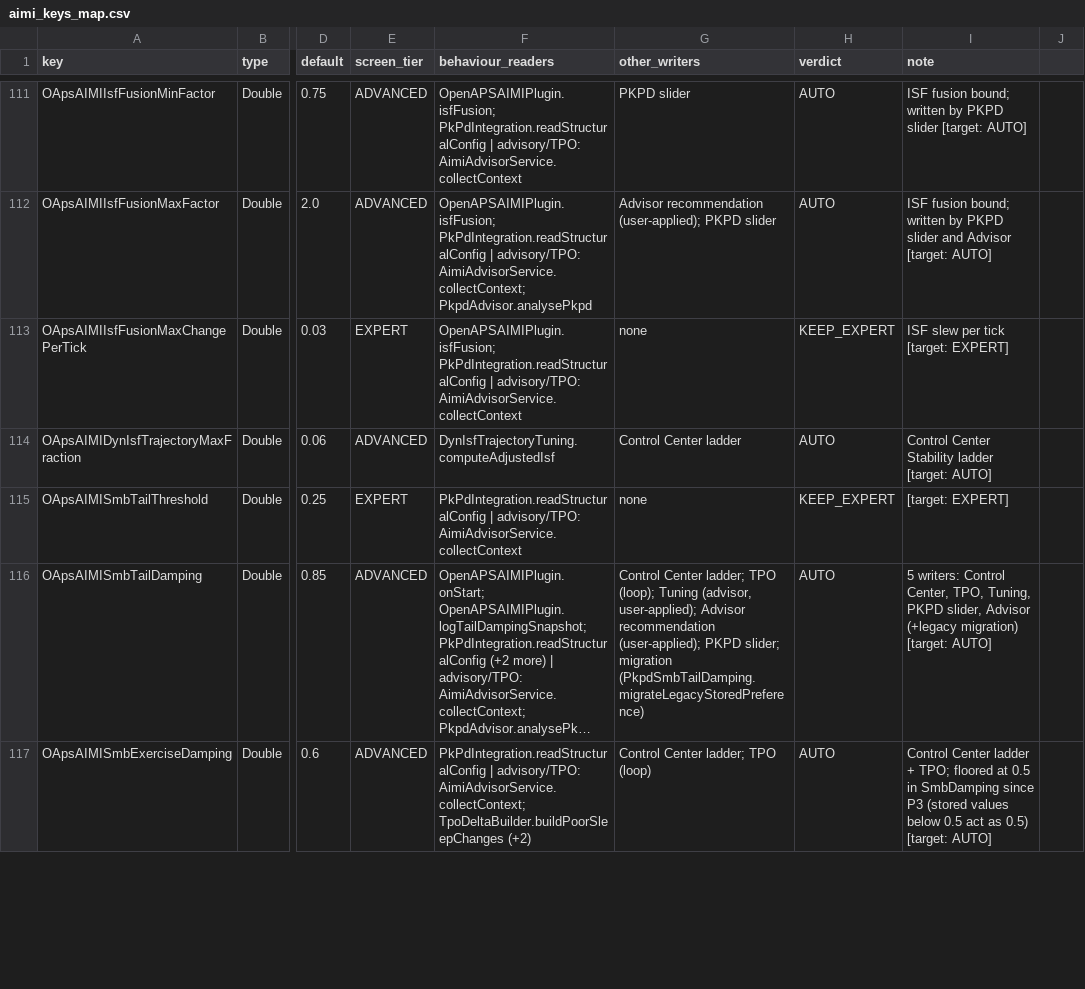
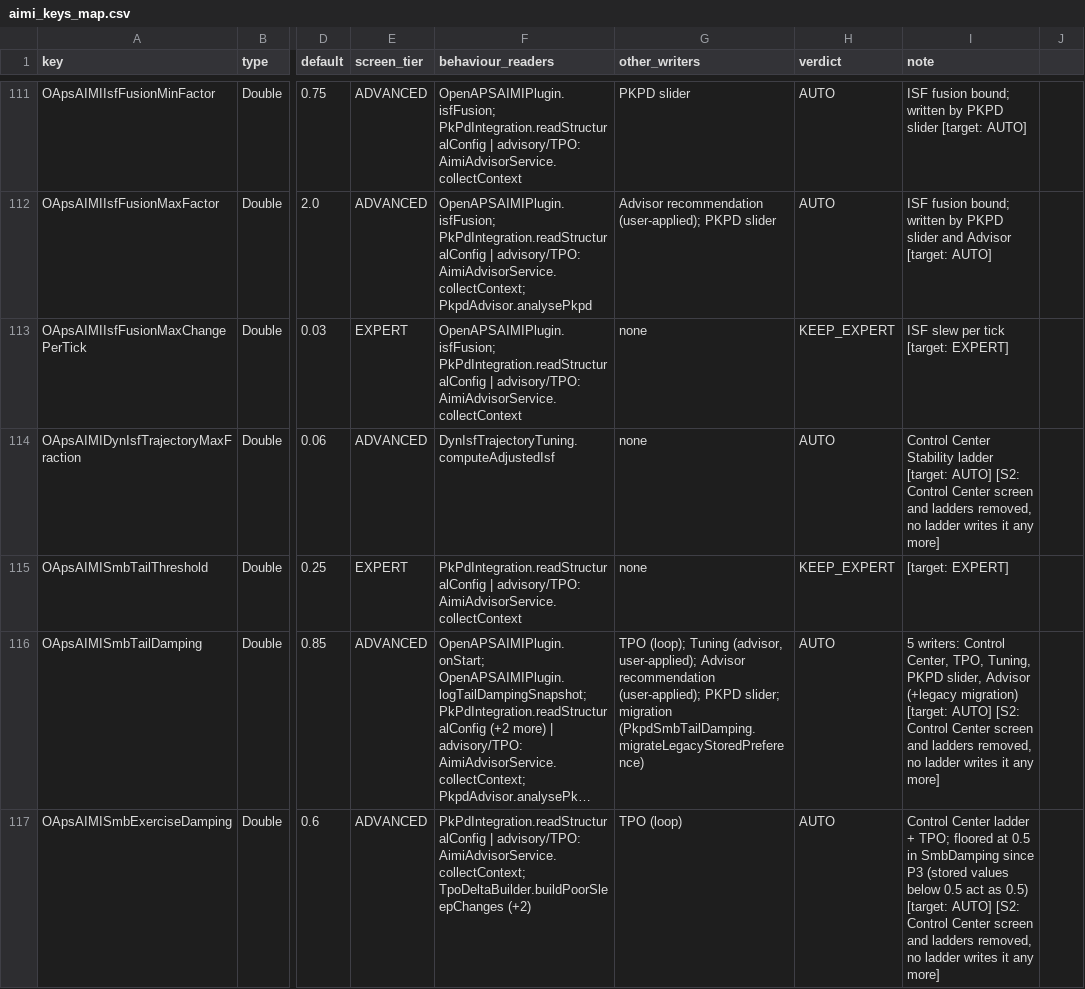
Before and after one commit to MTR93600/OpenApsAIMI, a CSV file: docs/aimi-settings/aimi_keys_map.csv, drawn as a sheet; only a part is shown, gaps mark what is left out; long unchanged cells end in …; the diff covers the shown part only; the diff names each change by its address in the sheet, - before the commit and + after, or states it on an @@ line.

Commit message:
AIMI settings now have feature cards, a search, an Expert area and a "What AIMI learned" page, and the old Control Center screen is gone.
- 9 feature cards group the settings. Each card has a short sentence and its own switch.
- The search finds every kept setting, also the PK/PD and context settings that sit on
  their own screens. A result opens the card page and highlights the row. When a card is
  off, the card switch is highlighted.
- The Expert area lists the remaining settings by family, built from the manifest.
- The new "What AIMI learned" page only reads values: insulin DIA and peak, ISF against
  the profile, and the state of the SMB and basal models.
- The Control Center screen, its advisor and the family bridge are removed. Their level
  ladders could write dose limits, dampings and switches. The values of the meal modes
  are now on one page of the Meals card.
- 18 dead keys lose their rows. They stay keys, so stored values are kept.
- The contraceptive row now stays visible when the cycle switch is off, because
  EndometriosisAdjuster still uses it.
- The TPO and Autodrive texts now say what really happens.
- 147 unused English strings are removed. Translations are not touched.

Dosing effect: none. The dosing profile source is unchanged, the TPO gate uses the same
mapping as before, and the causal notes only go into the AI coach prompt. The Advisor
can no longer propose family level changes (swing/variability, meal rise, hypo guard,
hyper stable, mixed balance). TPO proposals and revert data are unchanged.

Tests (all with --rerun):
- :plugins:aps:jvmTest 1600 passed, 0 failed, 2 skipped
- :plugins:aps:testAndroidHostTest 3079 passed, 0 failed, 5 skipped
- :plugins:aps:iosSimulatorArm64Test 1720 passed, 0 failed, 2 skipped
- :core:keys:testAndroidHostTest 28 passed, 0 failed
- :app:testFullDebugUnitTest (PreferenceKeySnapshotTest, GraphScopeStabilityTest) 4 passed

Not checked on a device yet.

```diff
--- a/docs/aimi-settings/aimi_keys_map.csv
+++ b/docs/aimi-settings/aimi_keys_map.csv
-G114 (other_writers): Control Center ladder
+G114 (other_writers): none
-I114 (note): …[target: AUTO]
+I114 (note): …[target: AUTO] [S2: Control Center screen and ladders removed, no ladder writes it any more]
-G116 (other_writers): Control Center ladder; TPO (loop);…
+G116 (other_writers): TPO (loop);…
-I116 (note): …[target: AUTO]
+I116 (note): …[target: AUTO] [S2: Control Center screen and ladders removed, no ladder writes it any more]
-G117 (other_writers): Control Center ladder; TPO (loop)
+G117 (other_writers): TPO (loop)
-I117 (note): …[target: AUTO]
+I117 (note): …[target: AUTO] [S2: Control Center screen and ladders removed, no ladder writes it any more]
```
Also changed, not shown: 39 edited cells elsewhere in this file, 45 other files.
